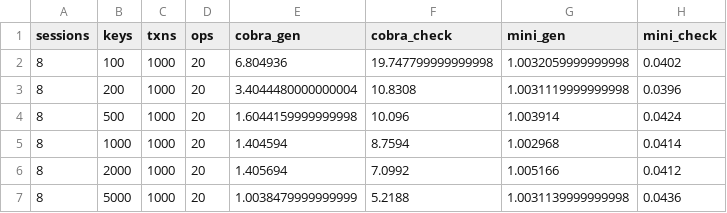
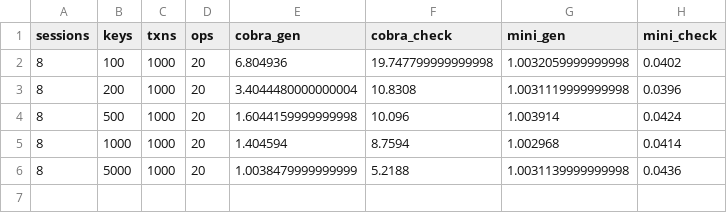
Before and after one commit to hengxin/tikz-pgfplots-projects, a CSV file: examples/paper-mini-testing/dataplot/data/ser-e2e-keys-20r-40w-40rmw.csv, drawn as a sheet; the diff names each change by its address in the sheet, - before the commit and + after, or states it on an @@ line.

Commit message:
(mini) 更新e2e实验图表
纠正代码版本导致的图例不匹配问题
向SER实验图表中同时加入GPU与非GPU结果

```diff
--- a/examples/paper-mini-testing/dataplot/data/ser-e2e-keys-20r-40w-40rmw.csv
+++ b/examples/paper-mini-testing/dataplot/data/ser-e2e-keys-20r-40w-40rmw.csv
-row 6: 8 | 2000 | 1000 | 20 | 1.405694 | 7.0992 | 1.005166 | 0.0412
```
Also changed, not shown: examples/paper-mini-testing/dataplot/data/ser-e2e-keys-gpu.csv, 12 other files.
